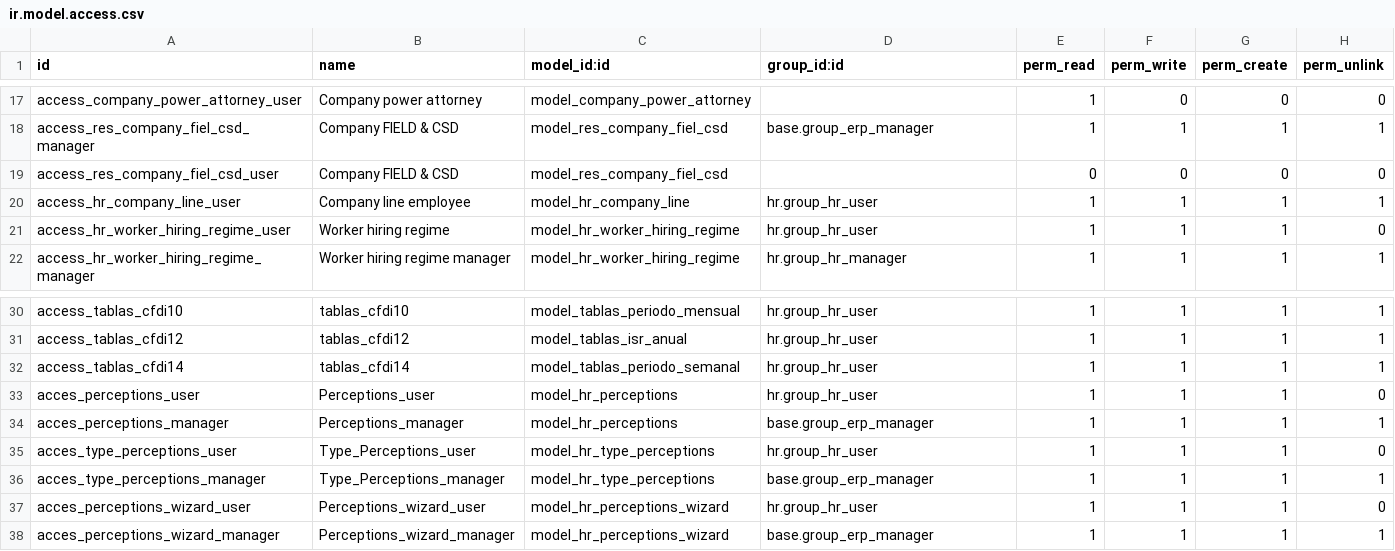
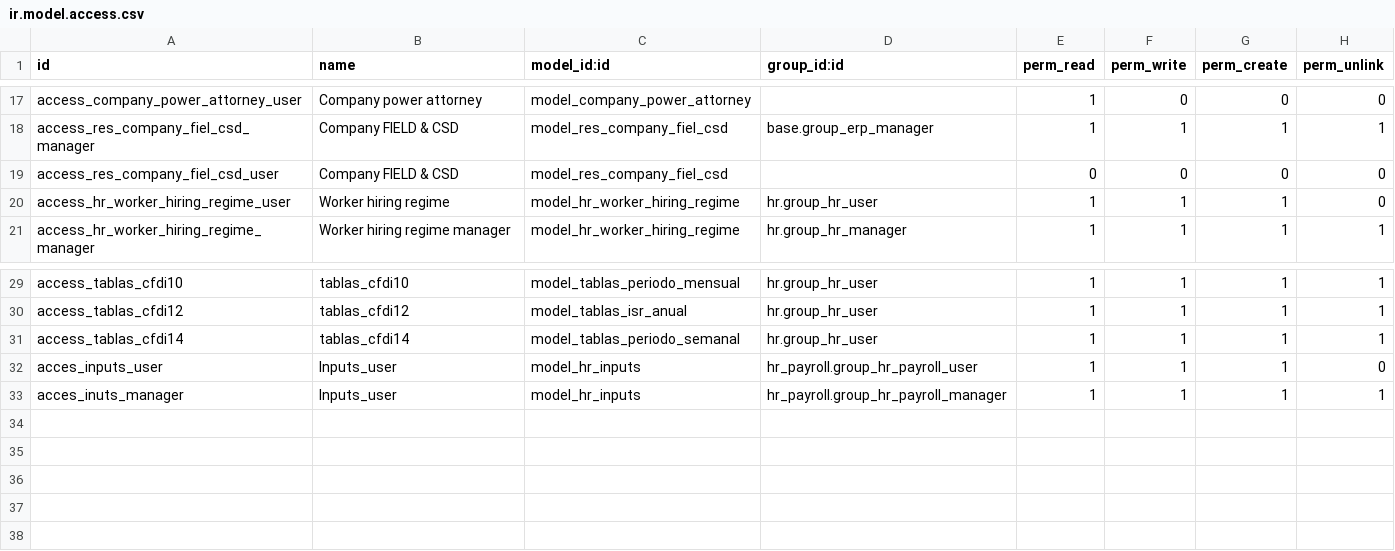
Before and after one commit to SSofthard/portal-nominas, a CSV file: payroll_mexico/security/ir.model.access.csv, drawn as a sheet; only a part is shown, gaps mark what is left out.

Commit message:
Cambio en la logica para el registros de percepciones y deducciones a traves de las entradas de las reglas salariales, traduccion parcial del modulo nomina mexico

```diff
--- a/payroll_mexico/security/ir.model.access.csv
+++ b/payroll_mexico/security/ir.model.access.csv
@@ -19,3 +19,2 @@ access_res_company_fiel_csd_manager,Company FIELD & CSD,model_res_company_fiel_c
 access_res_company_fiel_csd_user,Company FIELD & CSD,model_res_company_fiel_csd,,0,0,0,0
-access_hr_company_line_user,Company line employee,model_hr_company_line,hr.group_hr_user,1,1,1,1
 access_hr_worker_hiring_regime_user,Worker hiring regime,model_hr_worker_hiring_regime,hr.group_hr_user,1,1,1,0
@@ -32,7 +31,3 @@ access_tablas_cfdi12,tablas_cfdi12,model_tablas_isr_anual,hr.group_hr_user,1,1,1
 access_tablas_cfdi14,tablas_cfdi14,model_tablas_periodo_semanal,hr.group_hr_user,1,1,1,1
-acces_perceptions_user,Perceptions_user,model_hr_perceptions,hr.group_hr_user,1,1,1,0
-acces_perceptions_manager,Perceptions_manager,model_hr_perceptions,base.group_erp_manager,1,1,1,1
-acces_type_perceptions_user,Type_Perceptions_user,model_hr_type_perceptions,hr.group_hr_user,1,1,1,0
-acces_type_perceptions_manager,Type_Perceptions_manager,model_hr_type_perceptions,base.group_erp_manager,1,1,1,1
-acces_perceptions_wizard_user,Perceptions_wizard_user,model_hr_perceptions_wizard,hr.group_hr_user,1,1,1,0
-acces_perceptions_wizard_manager,Perceptions_wizard_manager,model_hr_perceptions_wizard,base.group_erp_manager,1,1,1,1
+acces_inputs_user,Inputs_user,model_hr_inputs,hr_payroll.group_hr_payroll_user,1,1,1,0
+acces_inuts_manager,Inputs_user,model_hr_inputs,hr_payroll.group_hr_payroll_manager,1,1,1,1
```
Also changed, not shown: 11 other files.
